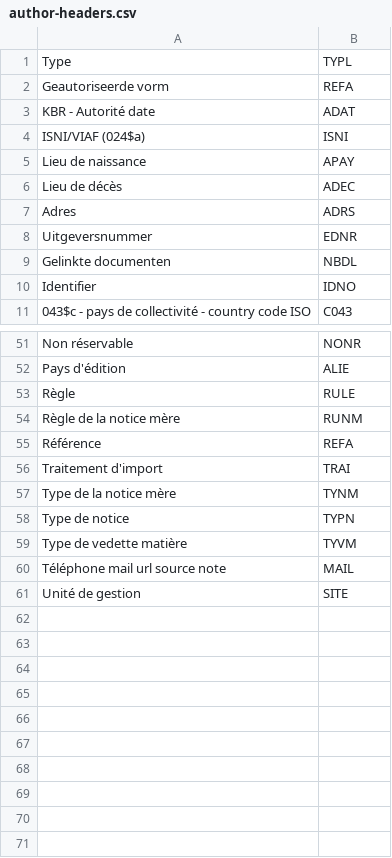
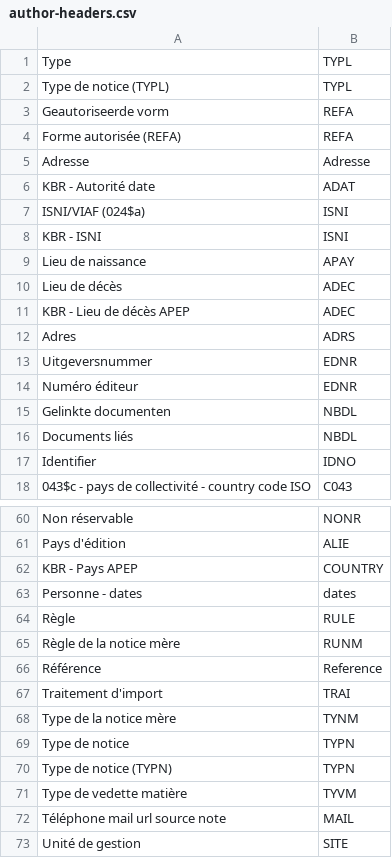
Before and after one commit to kbrbe/beltrans-data-integration, a CSV file: data-sources/kbr/author-headers.csv, drawn as a sheet; only a part is shown, gaps mark what is left out; the diff covers the shown part only.

Commit message:
updated authority cleaning script #16

```diff
--- a/data-sources/kbr/author-headers.csv
+++ b/data-sources/kbr/author-headers.csv
@@ -1,10 +1,17 @@
 Type,TYPL
+Type de notice (TYPL),TYPL
 Geautoriseerde vorm,REFA
+Forme autorisée (REFA),REFA
+Adresse,Adresse
 KBR - Autorité date,ADAT
 ISNI/VIAF (024$a),ISNI
+KBR - ISNI,ISNI
 Lieu de naissance,APAY
 Lieu de décès,ADEC
+KBR - Lieu de décès APEP,ADEC
 Adres,ADRS
 Uitgeversnummer,EDNR
+Numéro éditeur,EDNR
 Gelinkte documenten,NBDL
+Documents liés,NBDL
 Identifier,IDNO
@@ -52,5 +61,7 @@ Non réservable,NONR
 Pays d'édition,ALIE
+KBR - Pays APEP,COUNTRY
+Personne - dates,dates
 Règle,RULE
 Règle de la notice mère,RUNM
-Référence,REFA
+Référence,Reference
 Traitement d'import,TRAI
@@ -58,2 +69,3 @@ Type de la notice mère,TYNM
 Type de notice,TYPN
+Type de notice (TYPN),TYPN
 Type de vedette matière,TYVM
```
Also changed, not shown: 2 added rows elsewhere in this file, 2 other files.
